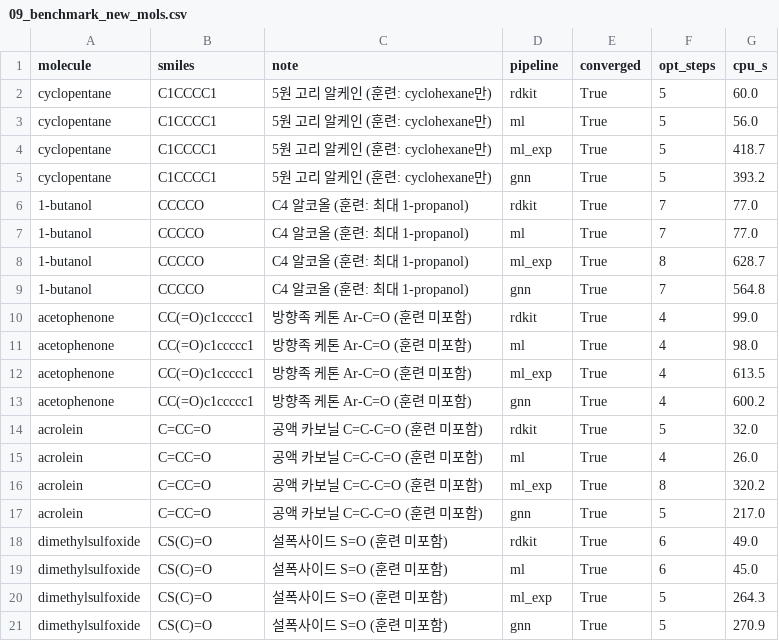
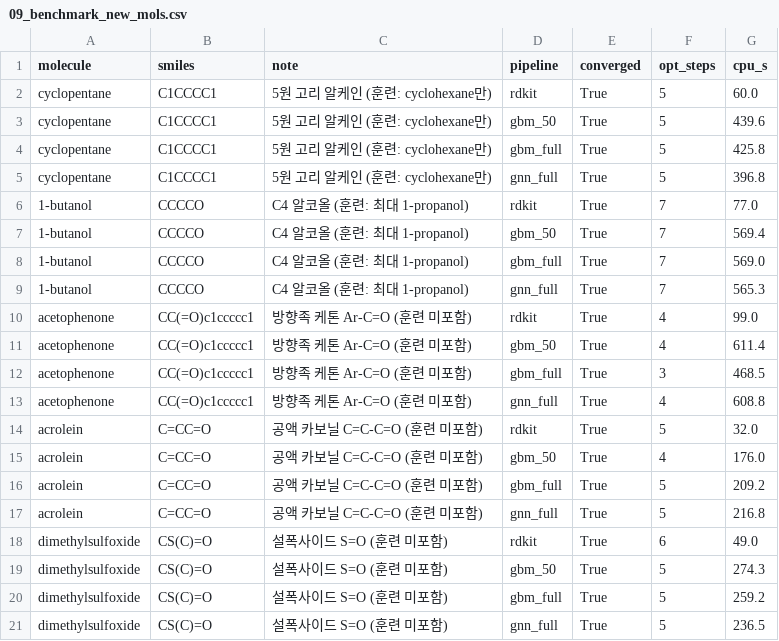
Before and after one commit to Hongjiseung-ROK/delta_opt_learning, a CSV file: figures/09_benchmark_new_mols.csv, drawn as a sheet.

```diff
--- a/figures/09_benchmark_new_mols.csv
+++ b/figures/09_benchmark_new_mols.csv
@@ -2,20 +2,20 @@ molecule,smiles,note,pipeline,converged,opt_steps,cpu_s
 cyclopentane,C1CCCC1,5원 고리 알케인 (훈련: cyclohexane만),rdkit,True,5,60.0
-cyclopentane,C1CCCC1,5원 고리 알케인 (훈련: cyclohexane만),ml,True,5,56.0
-cyclopentane,C1CCCC1,5원 고리 알케인 (훈련: cyclohexane만),ml_exp,True,5,418.7
-cyclopentane,C1CCCC1,5원 고리 알케인 (훈련: cyclohexane만),gnn,True,5,393.2
+cyclopentane,C1CCCC1,5원 고리 알케인 (훈련: cyclohexane만),gbm_50,True,5,439.6
+cyclopentane,C1CCCC1,5원 고리 알케인 (훈련: cyclohexane만),gbm_full,True,5,425.8
+cyclopentane,C1CCCC1,5원 고리 알케인 (훈련: cyclohexane만),gnn_full,True,5,396.8
 1-butanol,CCCCO,C4 알코올 (훈련: 최대 1-propanol),rdkit,True,7,77.0
-1-butanol,CCCCO,C4 알코올 (훈련: 최대 1-propanol),ml,True,7,77.0
-1-butanol,CCCCO,C4 알코올 (훈련: 최대 1-propanol),ml_exp,True,8,628.7
-1-butanol,CCCCO,C4 알코올 (훈련: 최대 1-propanol),gnn,True,7,564.8
+1-butanol,CCCCO,C4 알코올 (훈련: 최대 1-propanol),gbm_50,True,7,569.4
+1-butanol,CCCCO,C4 알코올 (훈련: 최대 1-propanol),gbm_full,True,7,569.0
+1-butanol,CCCCO,C4 알코올 (훈련: 최대 1-propanol),gnn_full,True,7,565.3
 acetophenone,CC(=O)c1ccccc1,방향족 케톤 Ar-C=O (훈련 미포함),rdkit,True,4,99.0
-acetophenone,CC(=O)c1ccccc1,방향족 케톤 Ar-C=O (훈련 미포함),ml,True,4,98.0
-acetophenone,CC(=O)c1ccccc1,방향족 케톤 Ar-C=O (훈련 미포함),ml_exp,True,4,613.5
-acetophenone,CC(=O)c1ccccc1,방향족 케톤 Ar-C=O (훈련 미포함),gnn,True,4,600.2
+acetophenone,CC(=O)c1ccccc1,방향족 케톤 Ar-C=O (훈련 미포함),gbm_50,True,4,611.4
+acetophenone,CC(=O)c1ccccc1,방향족 케톤 Ar-C=O (훈련 미포함),gbm_full,True,3,468.5
+acetophenone,CC(=O)c1ccccc1,방향족 케톤 Ar-C=O (훈련 미포함),gnn_full,True,4,608.8
 acrolein,C=CC=O,공액 카보닐 C=C-C=O (훈련 미포함),rdkit,True,5,32.0
-acrolein,C=CC=O,공액 카보닐 C=C-C=O (훈련 미포함),ml,True,4,26.0
-acrolein,C=CC=O,공액 카보닐 C=C-C=O (훈련 미포함),ml_exp,True,8,320.2
-acrolein,C=CC=O,공액 카보닐 C=C-C=O (훈련 미포함),gnn,True,5,217.0
+acrolein,C=CC=O,공액 카보닐 C=C-C=O (훈련 미포함),gbm_50,True,4,176.0
+acrolein,C=CC=O,공액 카보닐 C=C-C=O (훈련 미포함),gbm_full,True,5,209.2
+acrolein,C=CC=O,공액 카보닐 C=C-C=O (훈련 미포함),gnn_full,True,5,216.8
 dimethylsulfoxide,CS(C)=O,설폭사이드 S=O (훈련 미포함),rdkit,True,6,49.0
-dimethylsulfoxide,CS(C)=O,설폭사이드 S=O (훈련 미포함),ml,True,6,45.0
-dimethylsulfoxide,CS(C)=O,설폭사이드 S=O (훈련 미포함),ml_exp,True,5,264.3
-dimethylsulfoxide,CS(C)=O,설폭사이드 S=O (훈련 미포함),gnn,True,5,270.9
+dimethylsulfoxide,CS(C)=O,설폭사이드 S=O (훈련 미포함),gbm_50,True,5,274.3
+dimethylsulfoxide,CS(C)=O,설폭사이드 S=O (훈련 미포함),gbm_full,True,5,259.2
+dimethylsulfoxide,CS(C)=O,설폭사이드 S=O (훈련 미포함),gnn_full,True,5,236.5
```
Also changed, not shown: 5 other files.
